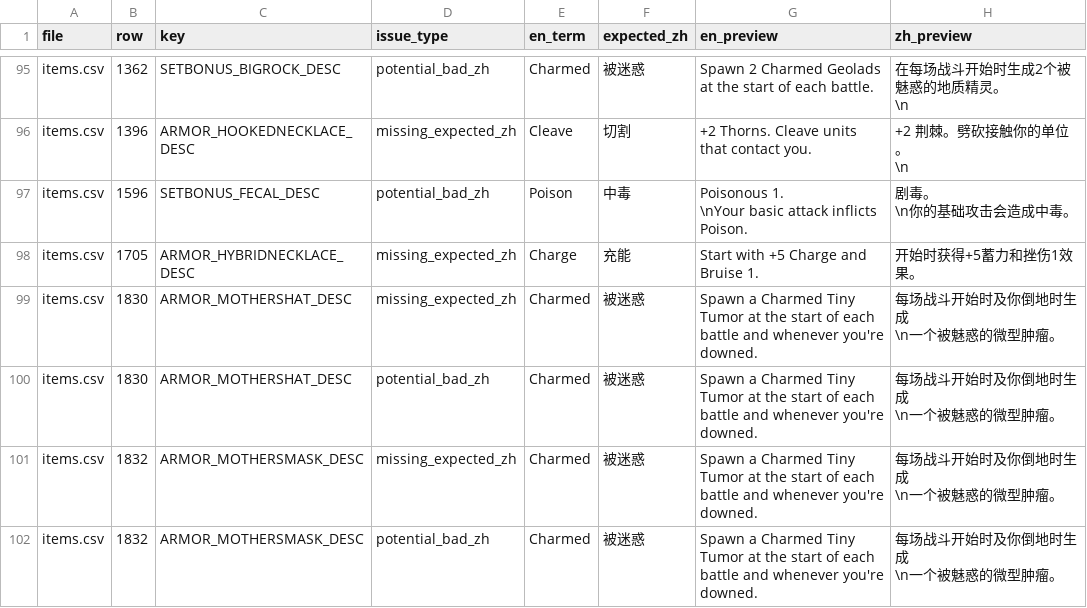
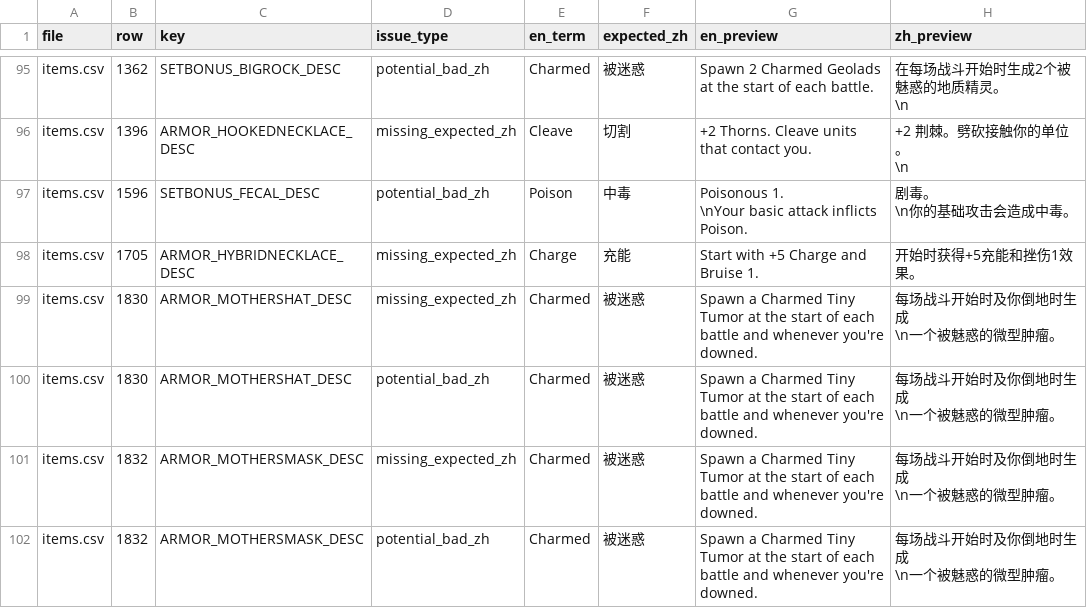
Before and after one commit to rainzz-512/Mewgenics-Chinese-Translation, a CSV file: Mewgenics_CN_patch/data/text/desc_keyword_consistency_report.csv, drawn as a sheet; only a part is shown, gaps mark what is left out.

```diff
--- a/Mewgenics_CN_patch/data/text/desc_keyword_consistency_report.csv
+++ b/Mewgenics_CN_patch/data/text/desc_keyword_consistency_report.csv
@@ -289,3 +289,3 @@ items.csv,1596,SETBONUS_FECAL_DESC,potential_bad_zh,Poison,中毒,"Poisonous 1.
 \n你的基础攻击会造成中毒。"
-items.csv,1705,ARMOR_HYBRIDNECKLACE_DESC,missing_expected_zh,Charge,充能,Start with +5 Charge and Bruise 1.,开始时获得+5蓄力和挫伤1效果。
+items.csv,1705,ARMOR_HYBRIDNECKLACE_DESC,missing_expected_zh,Charge,充能,Start with +5 Charge and Bruise 1.,开始时获得+5充能和挫伤1效果。
 items.csv,1830,ARMOR_MOTHERSHAT_DESC,missing_expected_zh,Charmed,被迷惑,Spawn a Charmed Tiny Tumor at the start of each battle and whenever you're downed.,"每场战斗开始时及你倒地时生成
```
Also changed, not shown: 4 other files.
